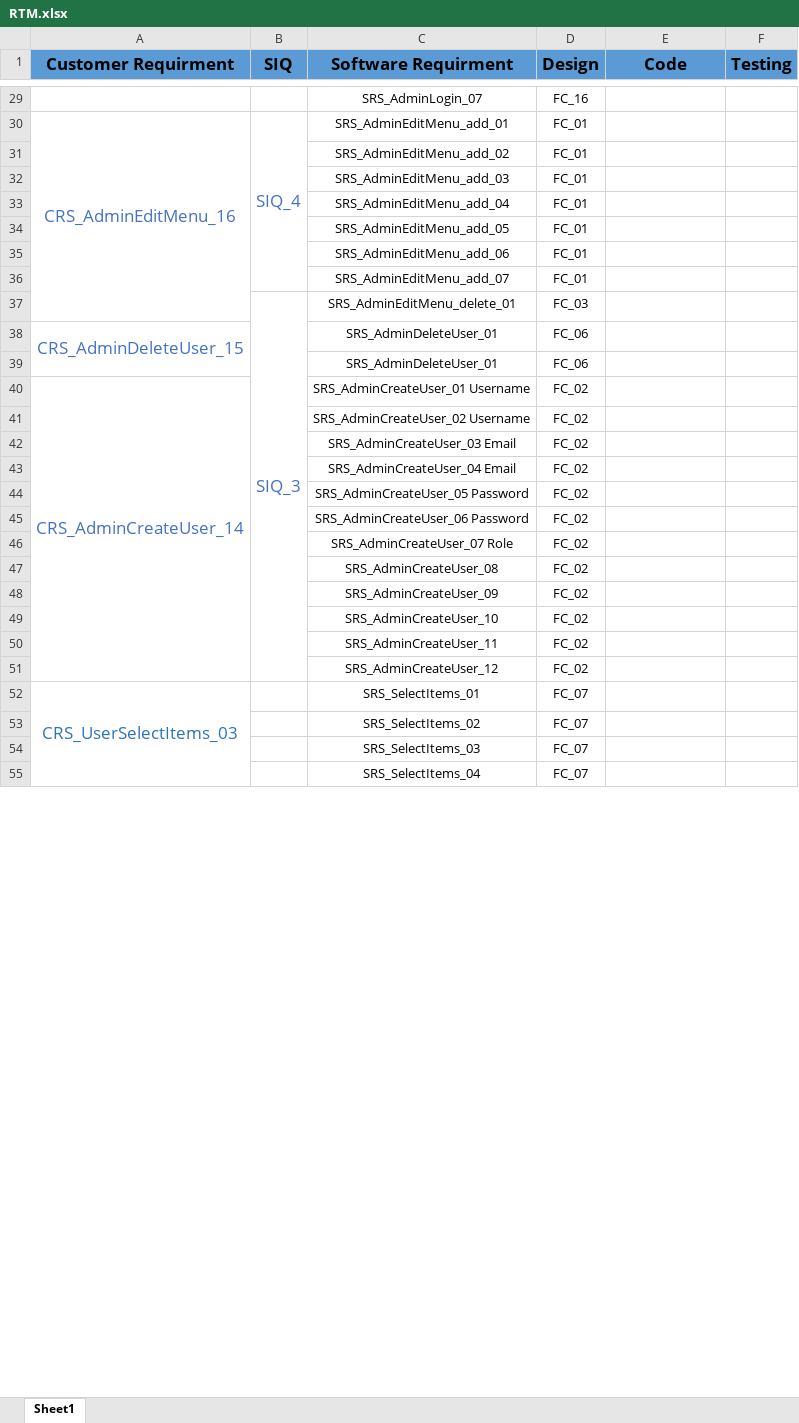
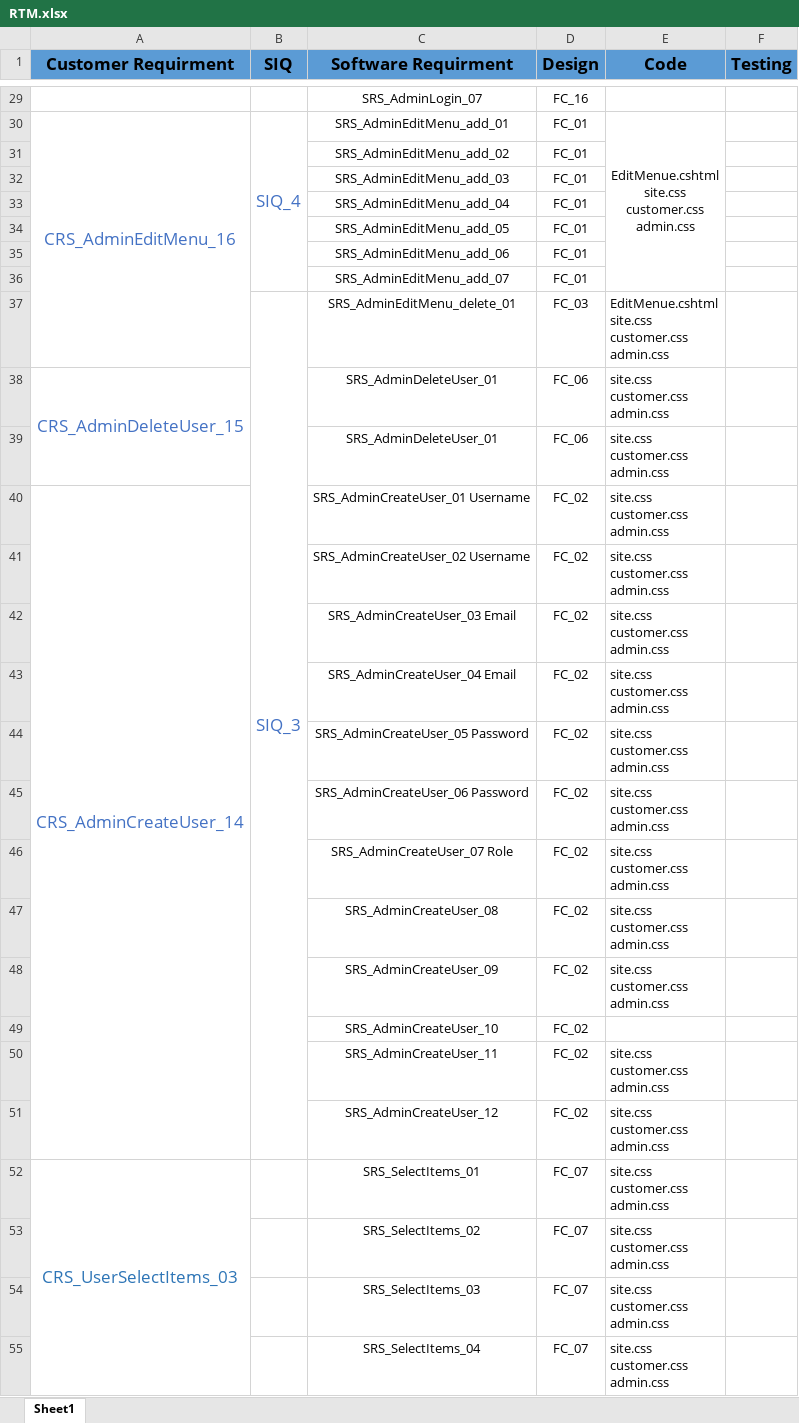
Before and after one commit to foodie-web/Foodie-web, an Excel workbook: Requirment/RTM.xlsx, sheet Sheet1, drawn as a sheet; only a part is shown, gaps mark what is left out; values as stored, in another font and other column widths than the file's, no borders; ↵ is a line break in a cell; the diff covers the shown part only; the diff names each change by its address in the sheet, - before the commit and + after, or states it on an @@ line.

```diff
--- a/Requirment/RTM.xlsx (sheet Sheet1)
+++ b/Requirment/RTM.xlsx (sheet Sheet1)
-E30 (Code): (empty)
+E30 (Code): EditMenue.cshtml ↵ site.css ↵ customer.css ↵ admin.css
+E30:E36 merged
-E37 (Code): (empty)
+E37 (Code): EditMenue.cshtml ↵ site.css ↵ customer.css ↵ admin.css
-E38:E48 (Code): (empty)
+E38:E48 (Code): site.css ↵ customer.css ↵ admin.css
-E50:E55 (Code): (empty)
+E50:E55 (Code): site.css ↵ customer.css ↵ admin.css
```
Also changed, not shown: 12 edited cells and merged cells elsewhere in this sheet.
